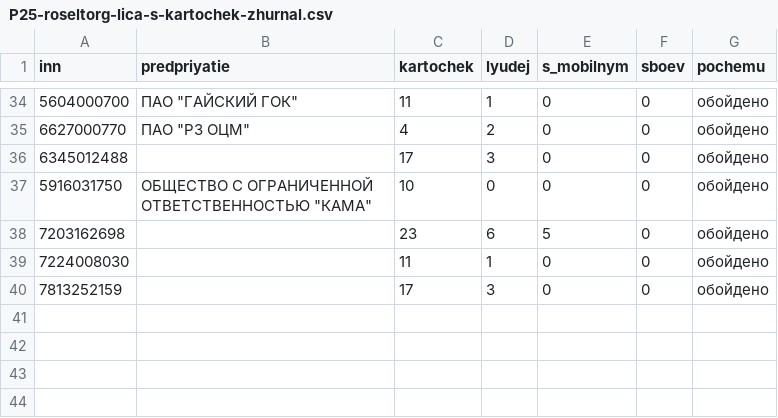
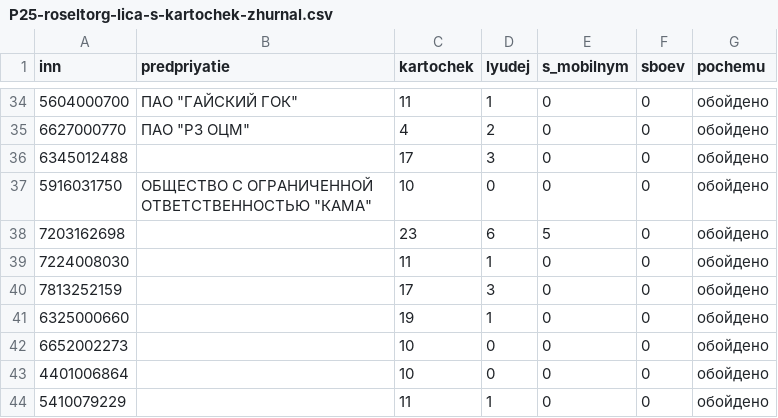
Before and after one commit to kirillrand4-alt/avto, a CSV file: seo-texts/engineers-lens/P25-roseltorg-lica-s-kartochek-zhurnal.csv, drawn as a sheet; only a part is shown, gaps mark what is left out.

```diff
--- a/seo-texts/engineers-lens/P25-roseltorg-lica-s-kartochek-zhurnal.csv
+++ b/seo-texts/engineers-lens/P25-roseltorg-lica-s-kartochek-zhurnal.csv
@@ -40 +40,5 @@
 7813252159;;17;3;0;0;обойдено
+6325000660;;19;1;0;0;обойдено
+6652002273;;10;0;0;0;обойдено
+4401006864;;10;0;0;0;обойдено
+5410079229;;11;1;0;0;обойдено
```
Also changed, not shown: seo-texts/engineers-lens/P25-eis-zhurnal.csv, seo-texts/engineers-lens/P25-lyudi-s-sajtov-zhurnal.csv, 5 other files.
